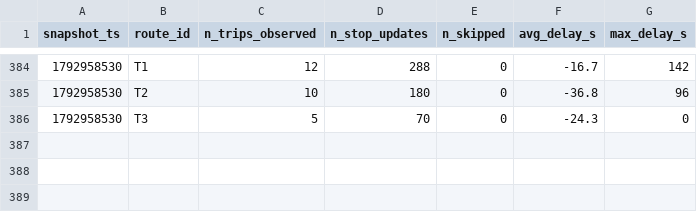
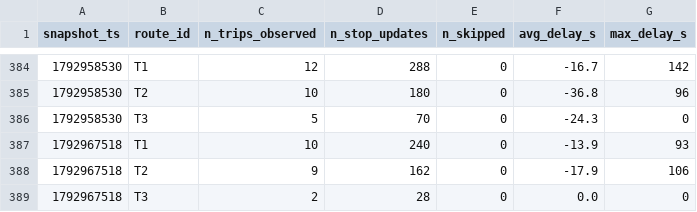
Before and after one commit to mayahamdy/TD2_BI, a CSV file: data/history/route_delays_2026-10.csv, drawn as a sheet; only a part is shown, gaps mark what is left out.

```diff
--- a/data/history/route_delays_2026-10.csv
+++ b/data/history/route_delays_2026-10.csv
@@ -386 +386,4 @@ snapshot_ts,route_id,n_trips_observed,n_stop_updates,n_skipped,avg_delay_s,max_d
 1792958530,T3,5,70,0,-24.3,0
+1792967518,T1,10,240,0,-13.9,93
+1792967518,T2,9,162,0,-17.9,106
+1792967518,T3,2,28,0,0.0,0
```
Also changed, not shown: 1 other file.
